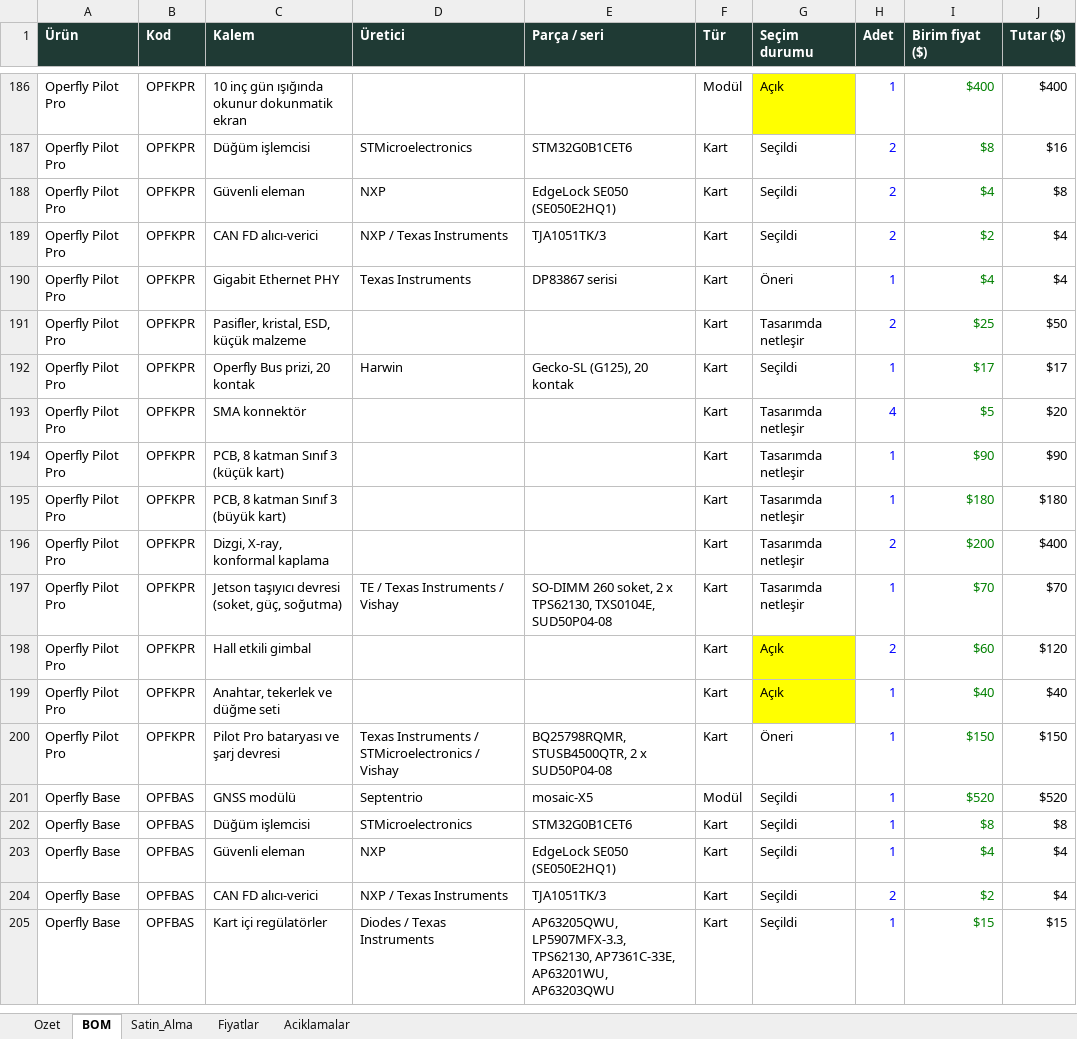
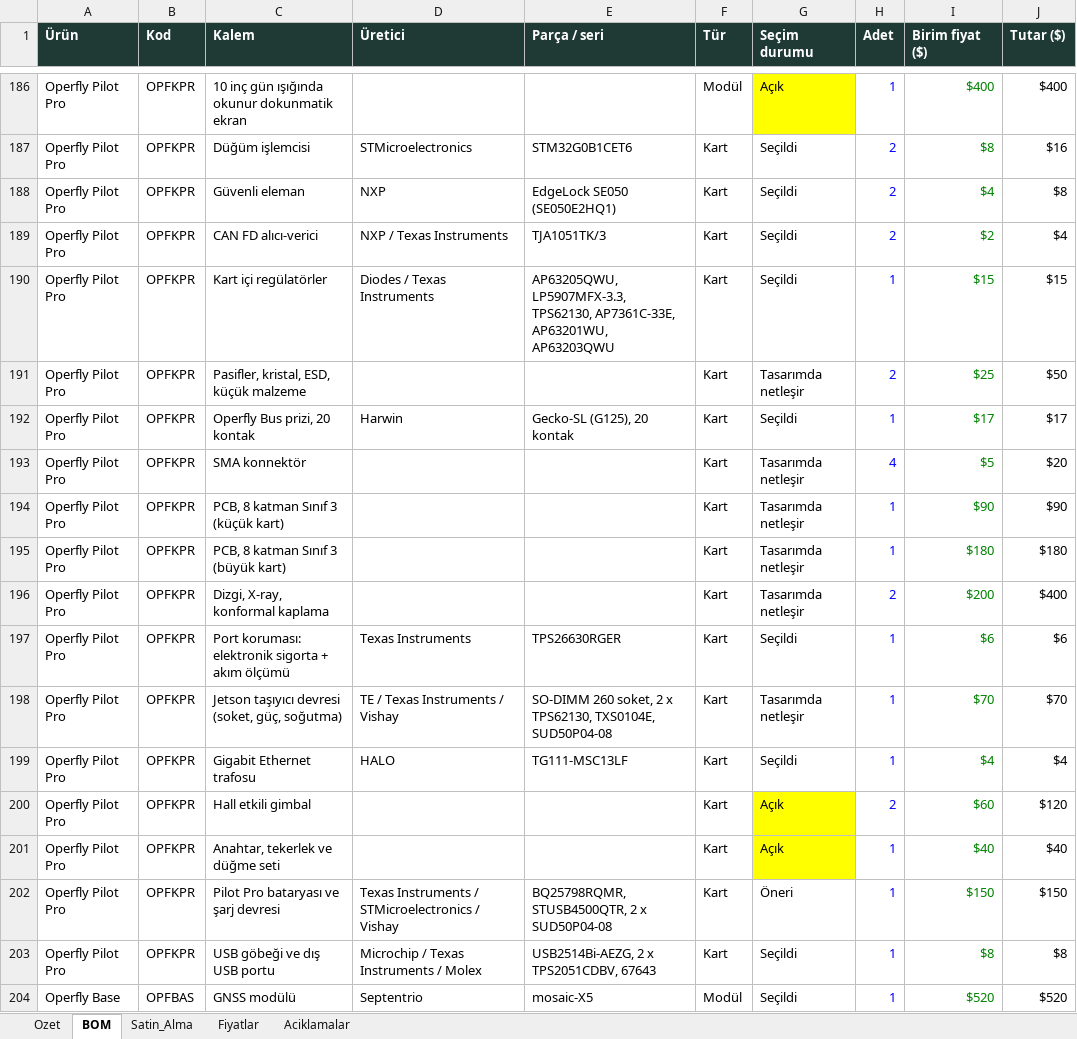
Before and after one commit to goktalay/Operfly, an Excel workbook: 13_DOKUMANTASYON/Operfly_BOM.xlsx, sheet BOM, drawn as a sheet; only a part is shown, gaps mark what is left out; the shorter side is filled out with more unchanged rows; values as stored, in another font and other column widths than the file's, no borders; the diff names each change by its address in the sheet, - before the commit and + after, or states it on an @@ line.

```diff
--- a/13_DOKUMANTASYON/Operfly_BOM.xlsx (sheet BOM)
+++ b/13_DOKUMANTASYON/Operfly_BOM.xlsx (sheet BOM)
-C190 (Kalem): Gigabit Ethernet PHY
+C190 (Kalem): Kart içi regülatörler
-D190 (Üretici): Texas Instruments
+D190 (Üretici): Diodes / Texas Instruments
-E190 (Parça / seri): DP83867 serisi
+E190 (Parça / seri): AP63205QWU, LP5907MFX-3.3, TPS62130, AP7361C-33E, AP63201WU, AP63203QWU
-G190 (Seçim durumu): Öneri
+G190 (Seçim durumu): Seçildi
-I190 (Birim fiyat ($)): $4
+I190 (Birim fiyat ($)): $15
-J190 (Tutar ($)): $4
+J190 (Tutar ($)): $15
+row 197: Operfly Pilot Pro | OPFKPR | Port koruması: elektronik sigorta + akım ölçümü | Texas Instruments | TPS26630RGER | Kart | Seçildi | 1 | $6 | $6
+row 199: Operfly Pilot Pro | OPFKPR | Gigabit Ethernet trafosu | HALO | TG111-MSC13LF | Kart | Seçildi | 1 | $4 | $4
+row 203: Operfly Pilot Pro | OPFKPR | USB göbeği ve dış USB portu | Microchip / Texas Instruments / Molex | USB2514Bi-AEZG, 2 x TPS2051CDBV, 67643 | Kart | Seçildi | 1 | $8 | $8
```
Also changed, not shown: sheet Satin_Alma, sheet Fiyatlar, sheet Ozet, formulas that keep their value, 12 other files.
